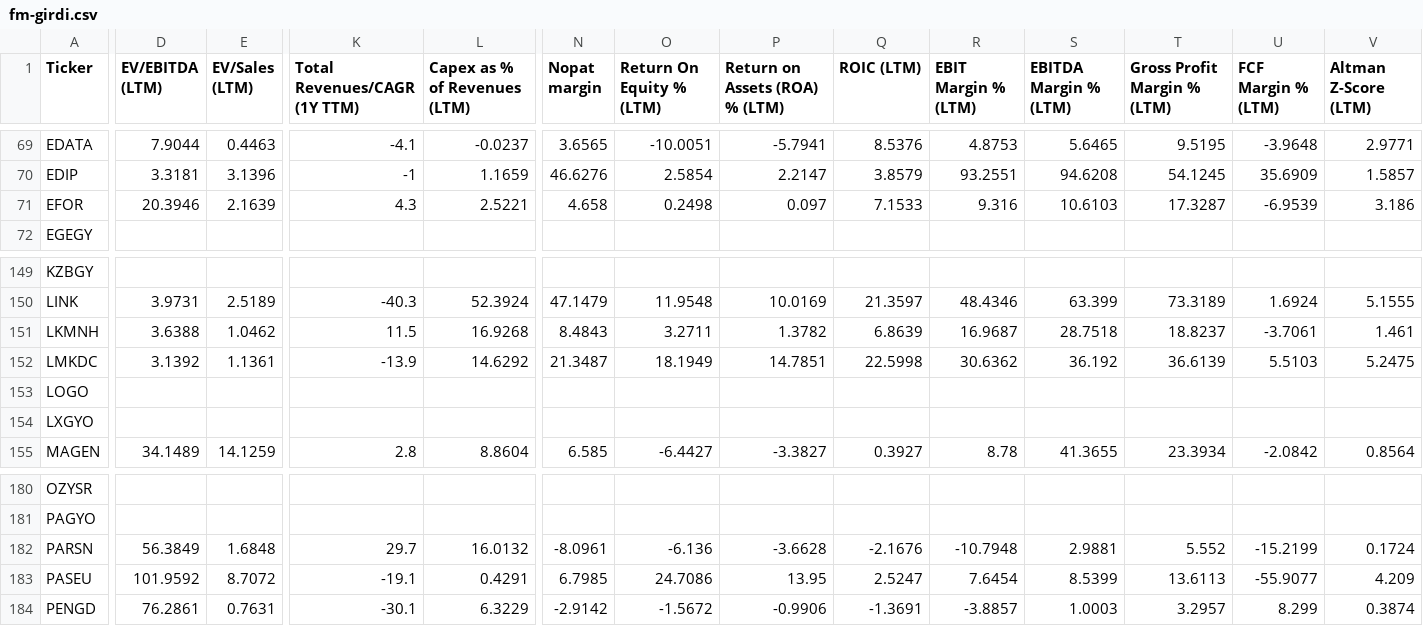
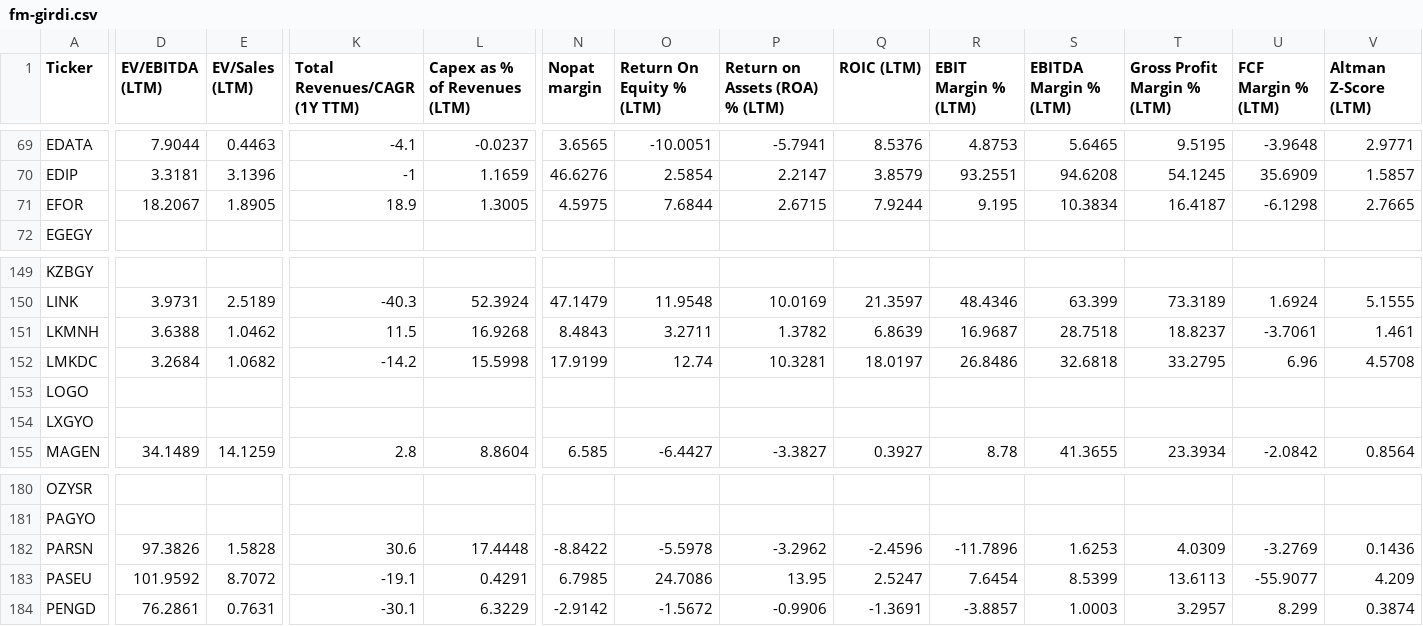
Before and after one commit to fkasap/Ktpanel2, a CSV file: ktpanel/fm-girdi.csv, drawn as a sheet; only a part is shown, gaps mark what is left out; the diff covers the shown part only; the diff names each change by its address in the sheet, - before the commit and + after, or states it on an @@ line.

```diff
--- a/ktpanel/fm-girdi.csv
+++ b/ktpanel/fm-girdi.csv
-D71 (EV/EBITDA (LTM)): 20.3946
+D71 (EV/EBITDA (LTM)): 18.2067
-E71 (EV/Sales (LTM)): 2.1639
+E71 (EV/Sales (LTM)): 1.8905
-K71 (Total Revenues/CAGR (1Y TTM)): 4.3
+K71 (Total Revenues/CAGR (1Y TTM)): 18.9
-L71 (Capex as % of Revenues (LTM)): 2.5221
+L71 (Capex as % of Revenues (LTM)): 1.3005
-N71 (Nopat margin): 4.658
+N71 (Nopat margin): 4.5975
-O71 (Return On Equity % (LTM)): 0.2498
+O71 (Return On Equity % (LTM)): 7.6844
-P71 (Return on Assets (ROA) % (LTM)): 0.097
+P71 (Return on Assets (ROA) % (LTM)): 2.6715
-Q71 (ROIC (LTM)): 7.1533
+Q71 (ROIC (LTM)): 7.9244
-R71 (EBIT Margin % (LTM)): 9.316
+R71 (EBIT Margin % (LTM)): 9.195
-S71 (EBITDA Margin % (LTM)): 10.6103
+S71 (EBITDA Margin % (LTM)): 10.3834
-T71 (Gross Profit Margin % (LTM)): 17.3287
+T71 (Gross Profit Margin % (LTM)): 16.4187
-U71 (FCF Margin % (LTM)): -6.9539
+U71 (FCF Margin % (LTM)): -6.1298
-V71 (Altman Z-Score (LTM)): 3.186
+V71 (Altman Z-Score (LTM)): 2.7665
-D152 (EV/EBITDA (LTM)): 3.1392
+D152 (EV/EBITDA (LTM)): 3.2684
-E152 (EV/Sales (LTM)): 1.1361
+E152 (EV/Sales (LTM)): 1.0682
-K152 (Total Revenues/CAGR (1Y TTM)): -13.9
+K152 (Total Revenues/CAGR (1Y TTM)): -14.2
-L152 (Capex as % of Revenues (LTM)): 14.6292
+L152 (Capex as % of Revenues (LTM)): 15.5998
-N152 (Nopat margin): 21.3487
+N152 (Nopat margin): 17.9199
-O152 (Return On Equity % (LTM)): 18.1949
+O152 (Return On Equity % (LTM)): 12.74
-P152 (Return on Assets (ROA) % (LTM)): 14.7851
+P152 (Return on Assets (ROA) % (LTM)): 10.3281
-Q152 (ROIC (LTM)): 22.5998
+Q152 (ROIC (LTM)): 18.0197
-R152 (EBIT Margin % (LTM)): 30.6362
+R152 (EBIT Margin % (LTM)): 26.8486
-S152 (EBITDA Margin % (LTM)): 36.192
+S152 (EBITDA Margin % (LTM)): 32.6818
-T152 (Gross Profit Margin % (LTM)): 36.6139
+T152 (Gross Profit Margin % (LTM)): 33.2795
-U152 (FCF Margin % (LTM)): 5.5103
+U152 (FCF Margin % (LTM)): 6.96
-V152 (Altman Z-Score (LTM)): 5.2475
+V152 (Altman Z-Score (LTM)): 4.5708
-D182 (EV/EBITDA (LTM)): 56.3849
+D182 (EV/EBITDA (LTM)): 97.3826
-E182 (EV/Sales (LTM)): 1.6848
+E182 (EV/Sales (LTM)): 1.5828
-K182 (Total Revenues/CAGR (1Y TTM)): 29.7
+K182 (Total Revenues/CAGR (1Y TTM)): 30.6
-L182 (Capex as % of Revenues (LTM)): 16.0132
+L182 (Capex as % of Revenues (LTM)): 17.4448
-N182 (Nopat margin): -8.0961
+N182 (Nopat margin): -8.8422
-O182 (Return On Equity % (LTM)): -6.136
+O182 (Return On Equity % (LTM)): -5.5978
-P182 (Return on Assets (ROA) % (LTM)): -3.6628
+P182 (Return on Assets (ROA) % (LTM)): -3.2962
-Q182 (ROIC (LTM)): -2.1676
+Q182 (ROIC (LTM)): -2.4596
-R182 (EBIT Margin % (LTM)): -10.7948
+R182 (EBIT Margin % (LTM)): -11.7896
-S182 (EBITDA Margin % (LTM)): 2.9881
+S182 (EBITDA Margin % (LTM)): 1.6253
-T182 (Gross Profit Margin % (LTM)): 5.552
+T182 (Gross Profit Margin % (LTM)): 4.0309
-U182 (FCF Margin % (LTM)): -15.2199
+U182 (FCF Margin % (LTM)): -3.2769
-V182 (Altman Z-Score (LTM)): 0.1724
+V182 (Altman Z-Score (LTM)): 0.1436
```
Also changed, not shown: 89 edited cells elsewhere in this file, 25 other files.
